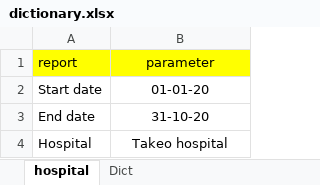
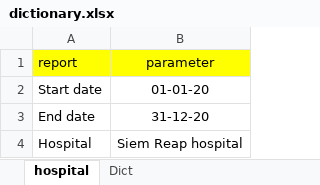
Before and after one commit to Sopheap15/AMC, an Excel workbook: dic/dictionary.xlsx, sheet hospital, drawn as a sheet; values as stored, in another font and other column widths than the file's, no borders; the diff names each change by its address in the sheet, - before the commit and + after, or states it on an @@ line.

```diff
--- a/dic/dictionary.xlsx (sheet hospital)
+++ b/dic/dictionary.xlsx (sheet hospital)
-B3 (parameter): 31-10-20
+B3 (parameter): 31-12-20
-B4 (parameter): Takeo hospital
+B4 (parameter): Siem Reap hospital
```
Also changed, not shown: sheet Dict, hidden cells, 6 other files.
